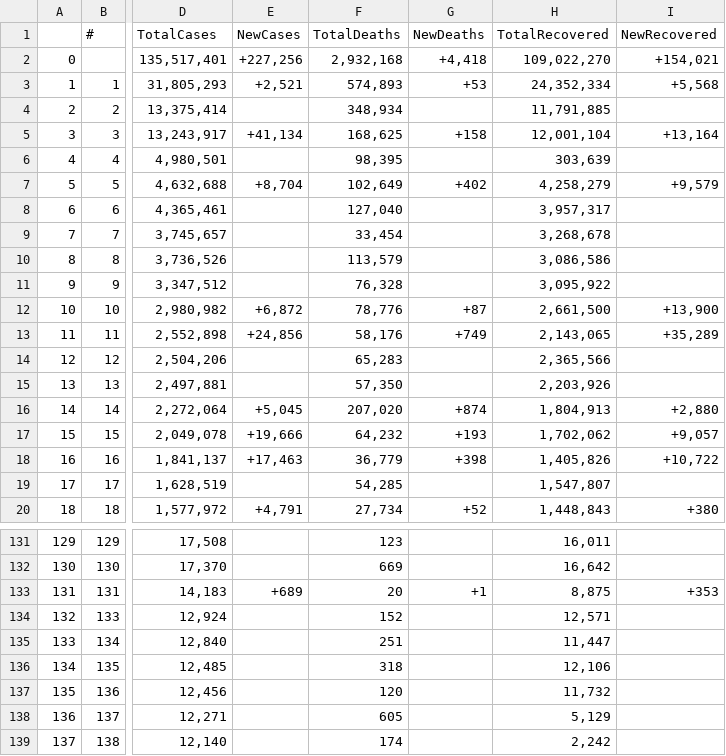
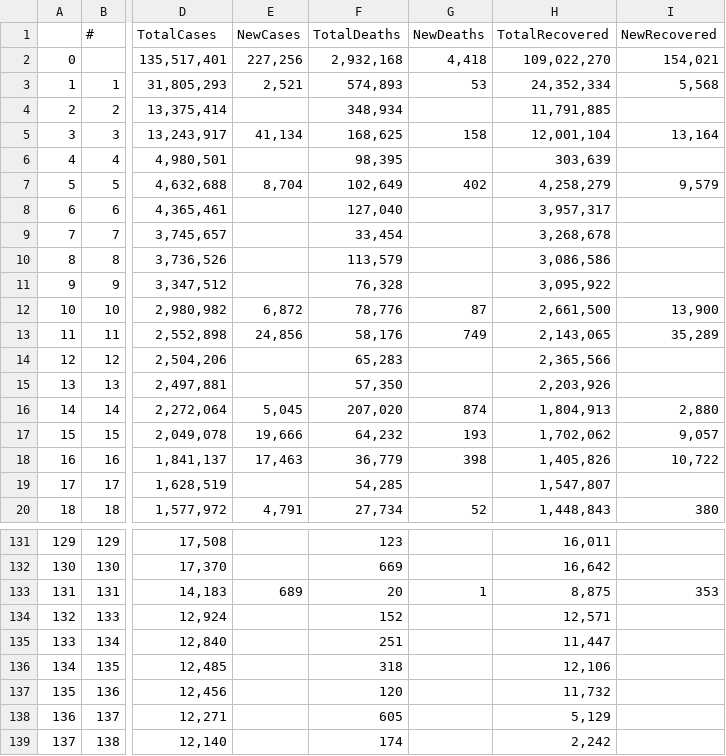
Before and after one commit to Truong1311/Lab01-CoronaVirus, a CSV file: 2021-04-10.csv, drawn as a sheet; only a part is shown, gaps mark what is left out; the diff covers the shown part only; the diff names each change by its address in the sheet, - before the commit and + after, or states it on an @@ line.

Commit message:
fixing the crawl data,previous version missed some lines

```diff
--- a/2021-04-10.csv
+++ b/2021-04-10.csv
-E2 (NewCases): +227,256
+E2 (NewCases): 227,256
-G2 (NewDeaths): +4,418
+G2 (NewDeaths): 4,418
-I2 (NewRecovered): +154,021
+I2 (NewRecovered): 154,021
-E3 (NewCases): +2,521
+E3 (NewCases): 2,521
-G3 (NewDeaths): +53
+G3 (NewDeaths): 53
-I3 (NewRecovered): +5,568
+I3 (NewRecovered): 5,568
-E5 (NewCases): +41,134
+E5 (NewCases): 41,134
-G5 (NewDeaths): +158
+G5 (NewDeaths): 158
-I5 (NewRecovered): +13,164
+I5 (NewRecovered): 13,164
-E7 (NewCases): +8,704
+E7 (NewCases): 8,704
-G7 (NewDeaths): +402
+G7 (NewDeaths): 402
-I7 (NewRecovered): +9,579
+I7 (NewRecovered): 9,579
-E12 (NewCases): +6,872
+E12 (NewCases): 6,872
-G12 (NewDeaths): +87
+G12 (NewDeaths): 87
-I12 (NewRecovered): +13,900
+I12 (NewRecovered): 13,900
-E13 (NewCases): +24,856
+E13 (NewCases): 24,856
-G13 (NewDeaths): +749
+G13 (NewDeaths): 749
-I13 (NewRecovered): +35,289
+I13 (NewRecovered): 35,289
-E16 (NewCases): +5,045
+E16 (NewCases): 5,045
-G16 (NewDeaths): +874
+G16 (NewDeaths): 874
-I16 (NewRecovered): +2,880
+I16 (NewRecovered): 2,880
-E17 (NewCases): +19,666
+E17 (NewCases): 19,666
-G17 (NewDeaths): +193
+G17 (NewDeaths): 193
-I17 (NewRecovered): +9,057
+I17 (NewRecovered): 9,057
-E18 (NewCases): +17,463
+E18 (NewCases): 17,463
-G18 (NewDeaths): +398
+G18 (NewDeaths): 398
-I18 (NewRecovered): +10,722
+I18 (NewRecovered): 10,722
-E20 (NewCases): +4,791
+E20 (NewCases): 4,791
-G20 (NewDeaths): +52
+G20 (NewDeaths): 52
-I20 (NewRecovered): +380
+I20 (NewRecovered): 380
-E133 (NewCases): +689
+E133 (NewCases): 689
-G133 (NewDeaths): +1
+G133 (NewDeaths): 1
-I133 (NewRecovered): +353
+I133 (NewRecovered): 353
```
Also changed, not shown: 151 edited cells elsewhere in this file, 2 other files.
